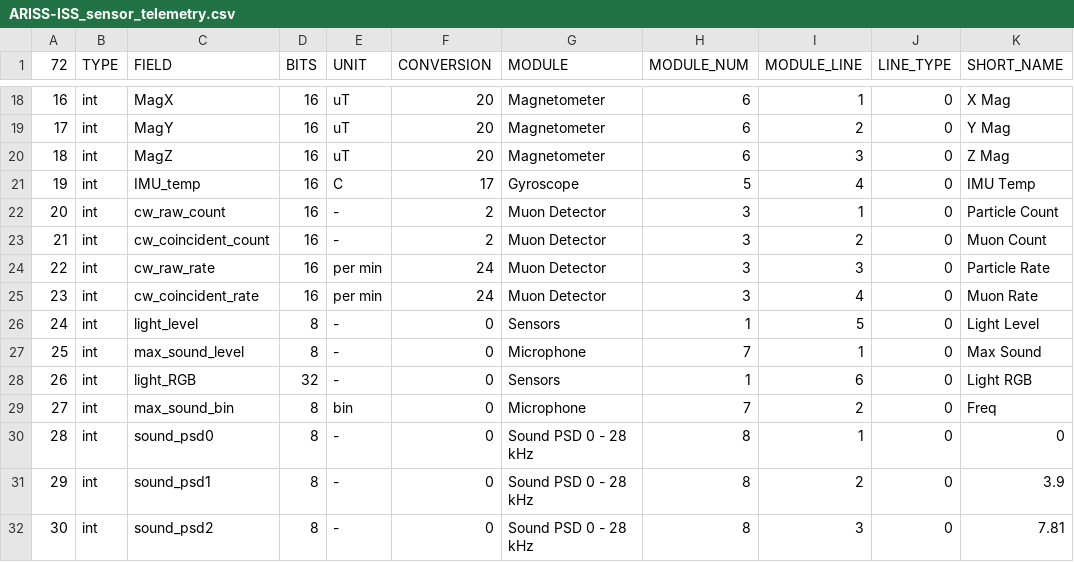
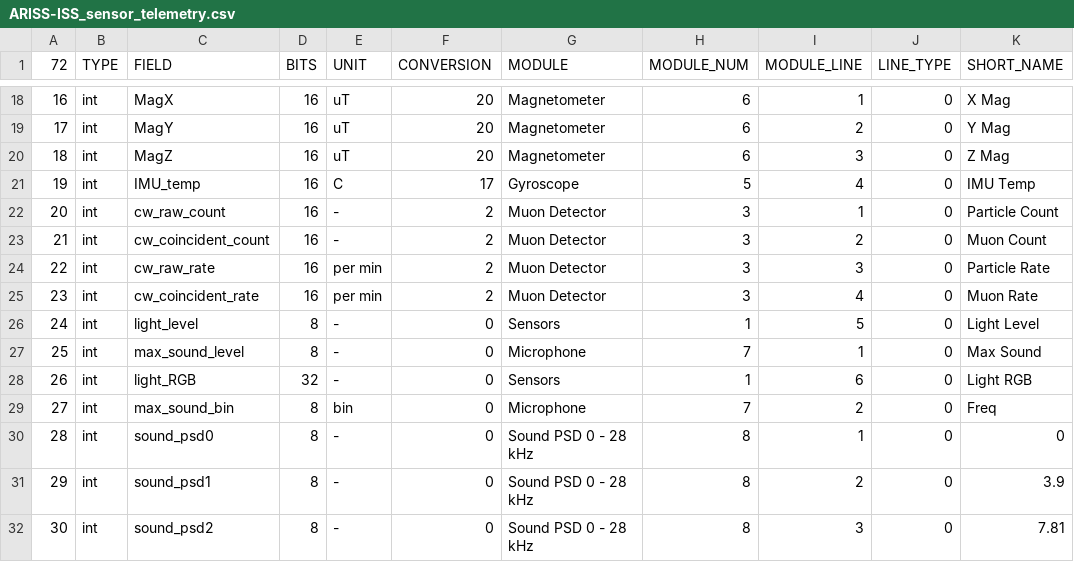
Before and after one commit to ac2cz/Falcon, a CSV file: spacecraft/ARISS-ISS_sensor_telemetry.csv, drawn as a sheet; only a part is shown, gaps mark what is left out; the diff names each change by its address in the sheet, - before the commit and + after, or states it on an @@ line.

```diff
--- a/spacecraft/ARISS-ISS_sensor_telemetry.csv
+++ b/spacecraft/ARISS-ISS_sensor_telemetry.csv
-F24:F25 (CONVERSION): 24
+F24:F25 (CONVERSION): 2
```
Also changed, not shown: spacecraft/ARISS-ISS-coef.csv.
